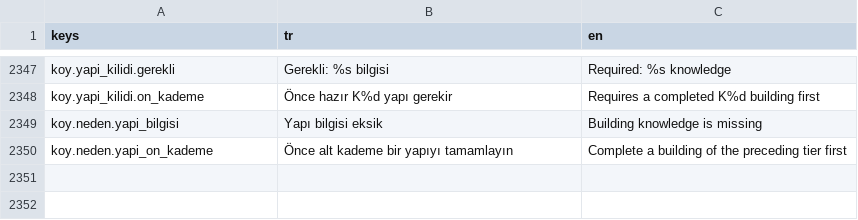
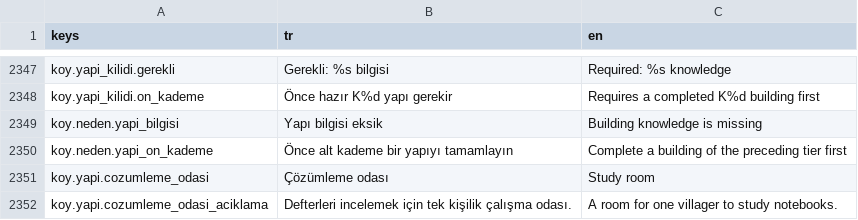
Before and after one commit to berk103458/GameDevoloper, a CSV file: data/metin/metinler.csv, drawn as a sheet; only a part is shown, gaps mark what is left out; the diff names each change by its address in the sheet, - before the commit and + after, or states it on an @@ line.

Commit message:
Çözümleme odası ve araştırma verisini doğrula (Kalfa)

```diff
--- a/data/metin/metinler.csv
+++ b/data/metin/metinler.csv
+row 2351: koy.yapi.cozumleme_odasi | Çözümleme odası | Study room
+row 2352: koy.yapi.cozumleme_odasi_aciklama | Defterleri incelemek için tek kişilik çalışma odası. | A room for one villager to study notebooks.
```
Also changed, not shown: 12 other files.
